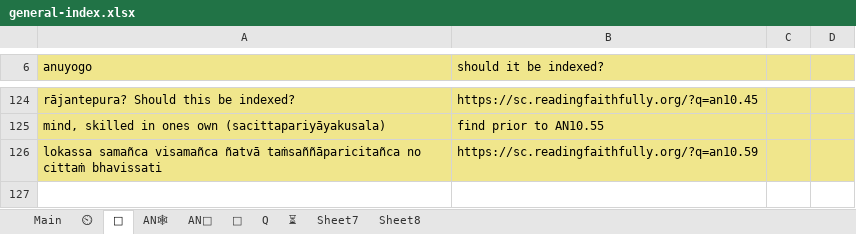
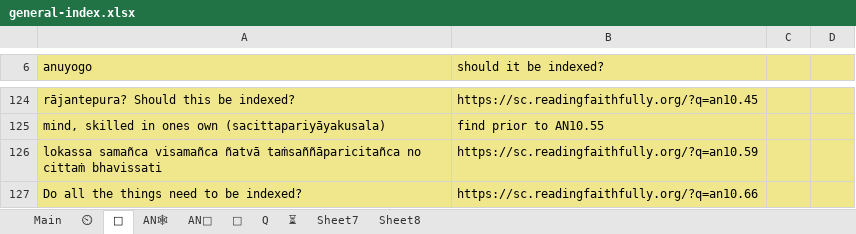
Before and after one commit to thesunshade/sutta-index, an Excel workbook: src/data/general-index.xlsx, sheet 🤔, drawn as a sheet; only a part is shown, gaps mark what is left out; values as stored, in another font and other column widths than the file's, no borders; the diff names each change by its address in the sheet, - before the commit and + after, or states it on an @@ line.

```diff
--- a/src/data/general-index.xlsx (sheet 🤔)
+++ b/src/data/general-index.xlsx (sheet 🤔)
+row 127: Do all the things need to be indexed? | https://sc.readingfaithfully.org/?q=an10.66
```
Also changed, not shown: sheet Main, sheet ⏲, 7 other files.
